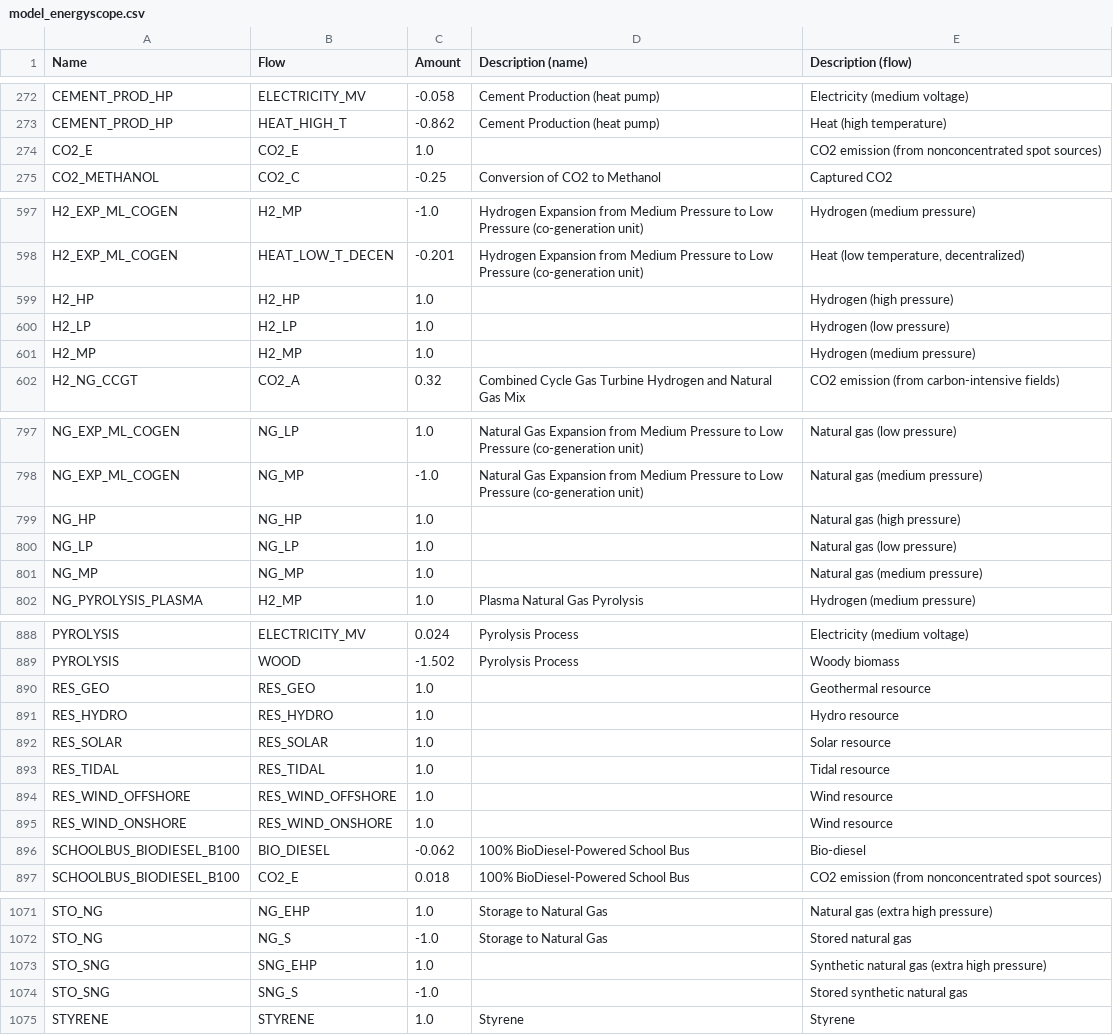
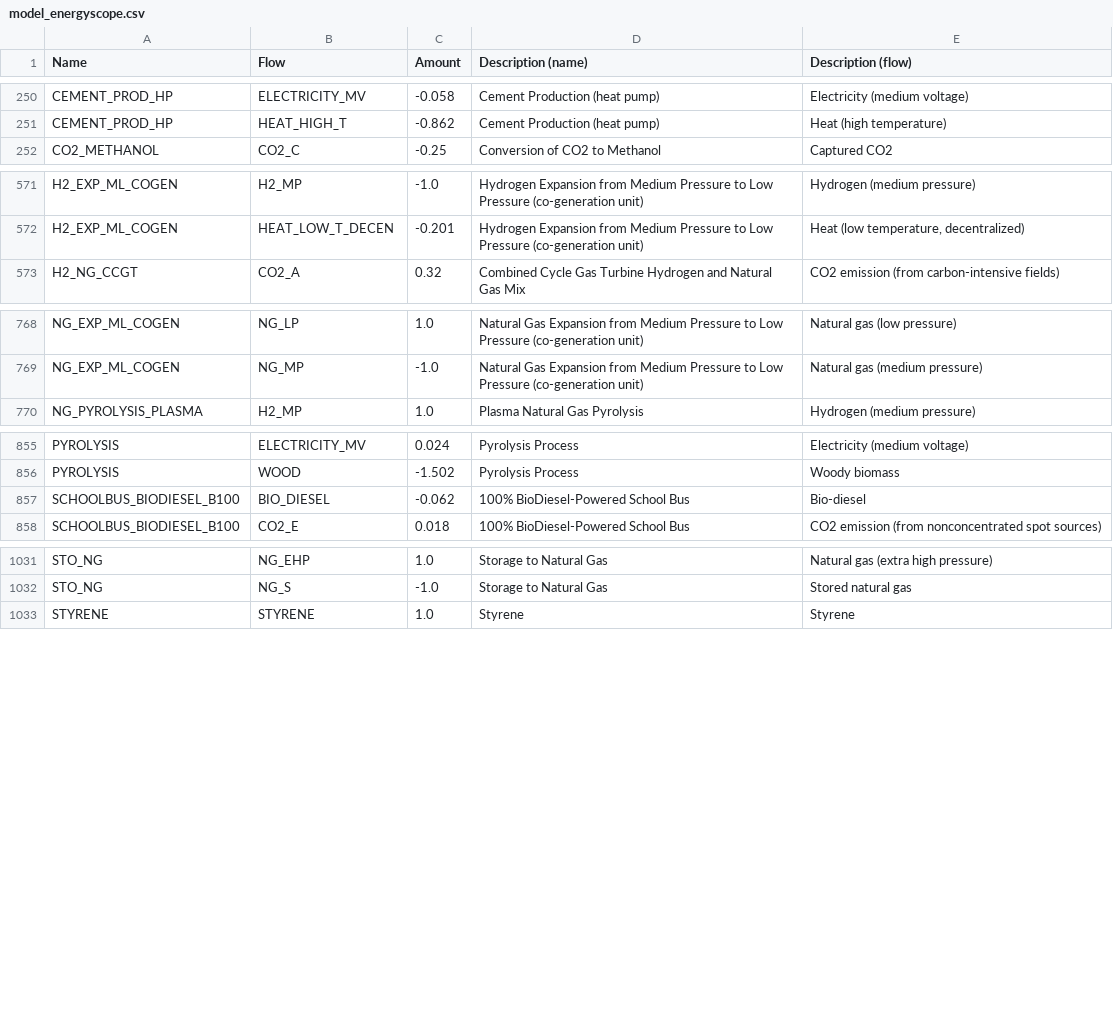
Before and after one commit to matthieu-str/mescal, a CSV file: docs/_static/model_energyscope.csv, drawn as a sheet; only a part is shown, gaps mark what is left out; the diff covers the shown part only; the diff names each change by its address in the sheet, - before the commit and + after, or states it on an @@ line.

```diff
--- a/docs/_static/model_energyscope.csv
+++ b/docs/_static/model_energyscope.csv
-row 274: CO2_E | CO2_E | 1.0 |  | CO2 emission (from nonconcentrated spot sources)
-row 599: H2_HP | H2_HP | 1.0 |  | Hydrogen (high pressure)
-row 600: H2_LP | H2_LP | 1.0 |  | Hydrogen (low pressure)
-row 601: H2_MP | H2_MP | 1.0 |  | Hydrogen (medium pressure)
-row 799: NG_HP | NG_HP | 1.0 |  | Natural gas (high pressure)
-row 800: NG_LP | NG_LP | 1.0 |  | Natural gas (low pressure)
-row 801: NG_MP | NG_MP | 1.0 |  | Natural gas (medium pressure)
-row 890: RES_GEO | RES_GEO | 1.0 |  | Geothermal resource
-row 891: RES_HYDRO | RES_HYDRO | 1.0 |  | Hydro resource
-row 892: RES_SOLAR | RES_SOLAR | 1.0 |  | Solar resource
-row 893: RES_TIDAL | RES_TIDAL | 1.0 |  | Tidal resource
-row 894: RES_WIND_OFFSHORE | RES_WIND_OFFSHORE | 1.0 |  | Wind resource
-row 895: RES_WIND_ONSHORE | RES_WIND_ONSHORE | 1.0 |  | Wind resource
-row 1073: STO_SNG | SNG_EHP | 1.0 |  | Synthetic natural gas (extra high pressure)
-row 1074: STO_SNG | SNG_S | -1.0 |  | Stored synthetic natural gas
```
Also changed, not shown: 27 removed rows elsewhere in this file, docs/_static/model_generic.csv.
